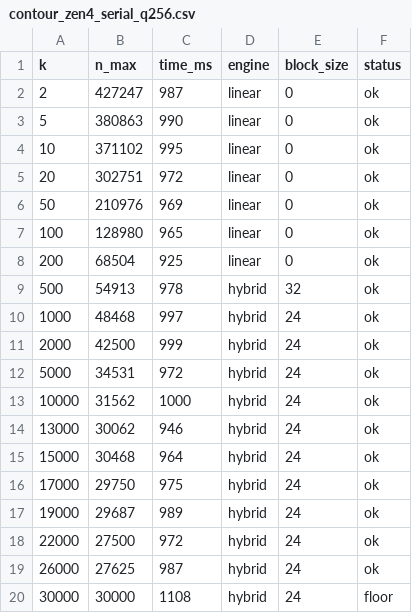
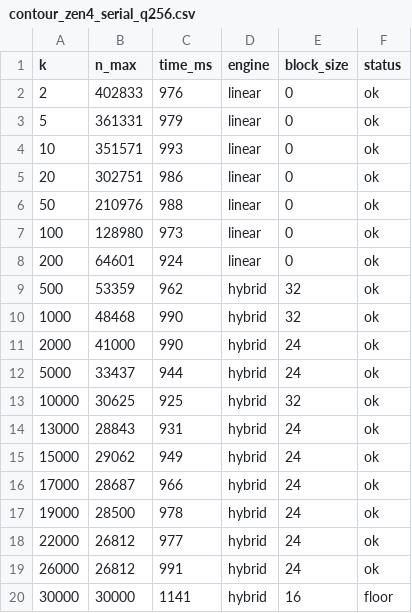
Before and after one commit to Sarose550/ICM, a CSV file: results/contour_zen4_serial_q256.csv, drawn as a sheet.

```diff
--- a/results/contour_zen4_serial_q256.csv
+++ b/results/contour_zen4_serial_q256.csv
@@ -1,20 +1,20 @@
 k,n_max,time_ms,engine,block_size,status
-2,427247,987,linear,0,ok
-5,380863,990,linear,0,ok
-10,371102,995,linear,0,ok
-20,302751,972,linear,0,ok
-50,210976,969,linear,0,ok
-100,128980,965,linear,0,ok
-200,68504,925,linear,0,ok
-500,54913,978,hybrid,32,ok
-1000,48468,997,hybrid,24,ok
-2000,42500,999,hybrid,24,ok
-5000,34531,972,hybrid,24,ok
-10000,31562,1000,hybrid,24,ok
-13000,30062,946,hybrid,24,ok
-15000,30468,964,hybrid,24,ok
-17000,29750,975,hybrid,24,ok
-19000,29687,989,hybrid,24,ok
-22000,27500,972,hybrid,24,ok
-26000,27625,987,hybrid,24,ok
-30000,30000,1108,hybrid,24,floor
+2,402833,976,linear,0,ok
+5,361331,979,linear,0,ok
+10,351571,993,linear,0,ok
+20,302751,986,linear,0,ok
+50,210976,988,linear,0,ok
+100,128980,973,linear,0,ok
+200,64601,924,linear,0,ok
+500,53359,962,hybrid,32,ok
+1000,48468,990,hybrid,32,ok
+2000,41000,990,hybrid,24,ok
+5000,33437,944,hybrid,24,ok
+10000,30625,925,hybrid,32,ok
+13000,28843,931,hybrid,24,ok
+15000,29062,949,hybrid,24,ok
+17000,28687,966,hybrid,24,ok
+19000,28500,978,hybrid,24,ok
+22000,26812,977,hybrid,24,ok
+26000,26812,991,hybrid,24,ok
+30000,30000,1141,hybrid,16,floor
```
Also changed, not shown: results/contour_m3pro_parallel_q256.csv, results/contour_m3pro_serial_q256.csv, 14 other files.
